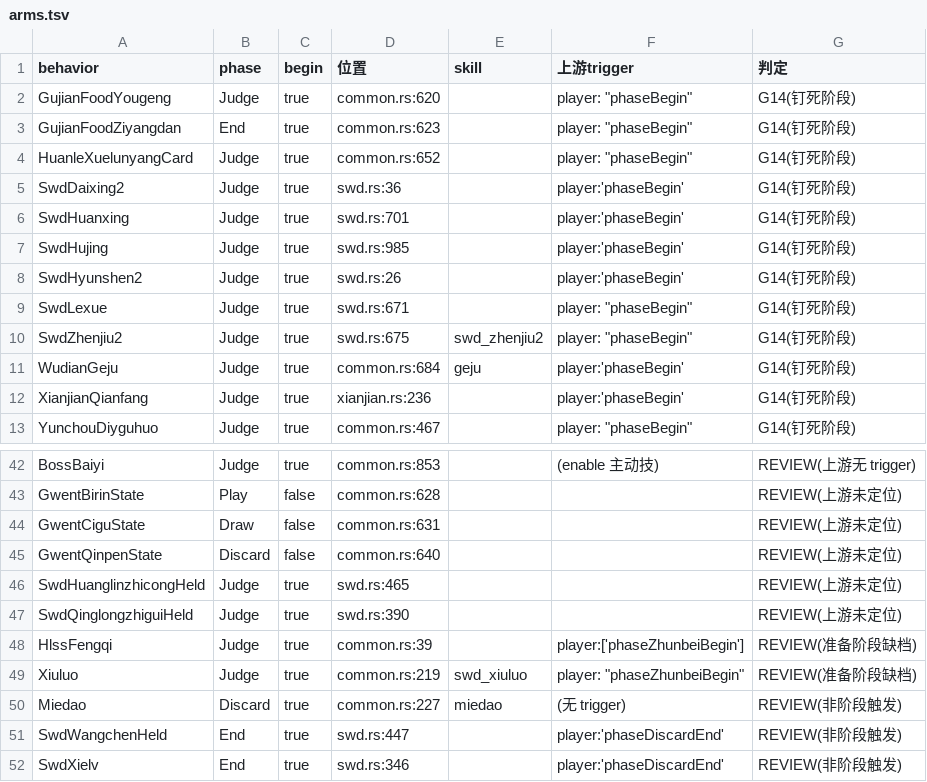
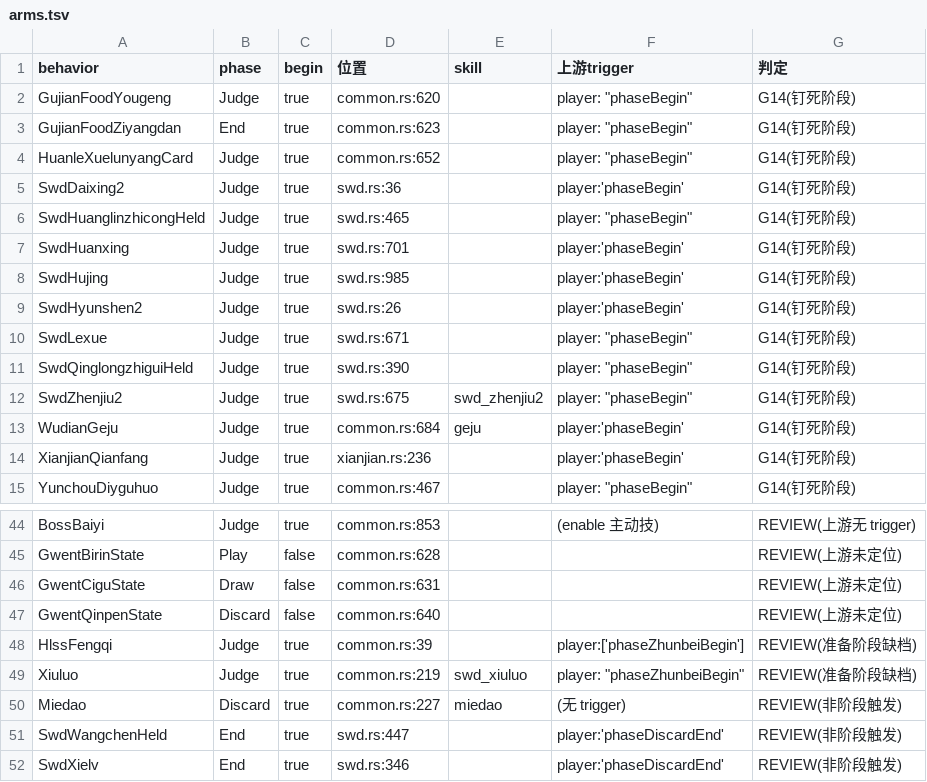
Before and after one commit to RuyimgByCN/RuyimgByCN-noname-ruyimg-modified, a TSV file: docs/operations/evidence/2026-10-19-phase-arm-enumeration/arms.tsv, drawn as a sheet; only a part is shown, gaps mark what is left out.

Commit message:
fix(scripts): 补卡片 global 技能查找——Qinglongzhigui/Huanglinzhicong 也是 G14，G14=14
- 效果挂在机巧卡片 global:'g_<name>' 技能上，真实触发面在 g_qinglongzhigui/g_huanglinzhicong(phaseBegin)。
- 第 7 种『查不到』形态；抽出 resolve_trigger(行为覆盖→host 键→技能名)供 main 与单测共用。
- G14 12→14、A 45→47、总 90→92；单测 53/G14 14 通过。
- 自检：链接0、旧值0、索引新鲜、脚本单测OK；门禁 exit=1（既有）。

```diff
--- a/docs/operations/evidence/2026-10-19-phase-arm-enumeration/arms.tsv
+++ b/docs/operations/evidence/2026-10-19-phase-arm-enumeration/arms.tsv
@@ -5,2 +5,3 @@ HuanleXuelunyangCard	Judge	true	common.rs:652		player: "phaseBegin"	G14(钉死
 SwdDaixing2	Judge	true	swd.rs:36		player:'phaseBegin'	G14(钉死阶段)
+SwdHuanglinzhicongHeld	Judge	true	swd.rs:465		player: "phaseBegin"	G14(钉死阶段)
 SwdHuanxing	Judge	true	swd.rs:701		player:'phaseBegin'	G14(钉死阶段)
@@ -9,2 +10,3 @@ SwdHyunshen2	Judge	true	swd.rs:26		player:'phaseBegin'	G14(钉死阶段)
 SwdLexue	Judge	true	swd.rs:671		player: "phaseBegin"	G14(钉死阶段)
+SwdQinglongzhiguiHeld	Judge	true	swd.rs:390		player: "phaseBegin"	G14(钉死阶段)
 SwdZhenjiu2	Judge	true	swd.rs:675	swd_zhenjiu2	player: "phaseBegin"	G14(钉死阶段)
@@ -45,4 +47,2 @@ GwentCiguState	Draw	false	common.rs:631			REVIEW(上游未定位)
 GwentQinpenState	Discard	false	common.rs:640			REVIEW(上游未定位)
-SwdHuanglinzhicongHeld	Judge	true	swd.rs:465			REVIEW(上游未定位)
-SwdQinglongzhiguiHeld	Judge	true	swd.rs:390			REVIEW(上游未定位)
 HlssFengqi	Judge	true	common.rs:39		player:['phaseZhunbeiBegin']	REVIEW(准备阶段缺档)
```
Also changed, not shown: 4 other files.
